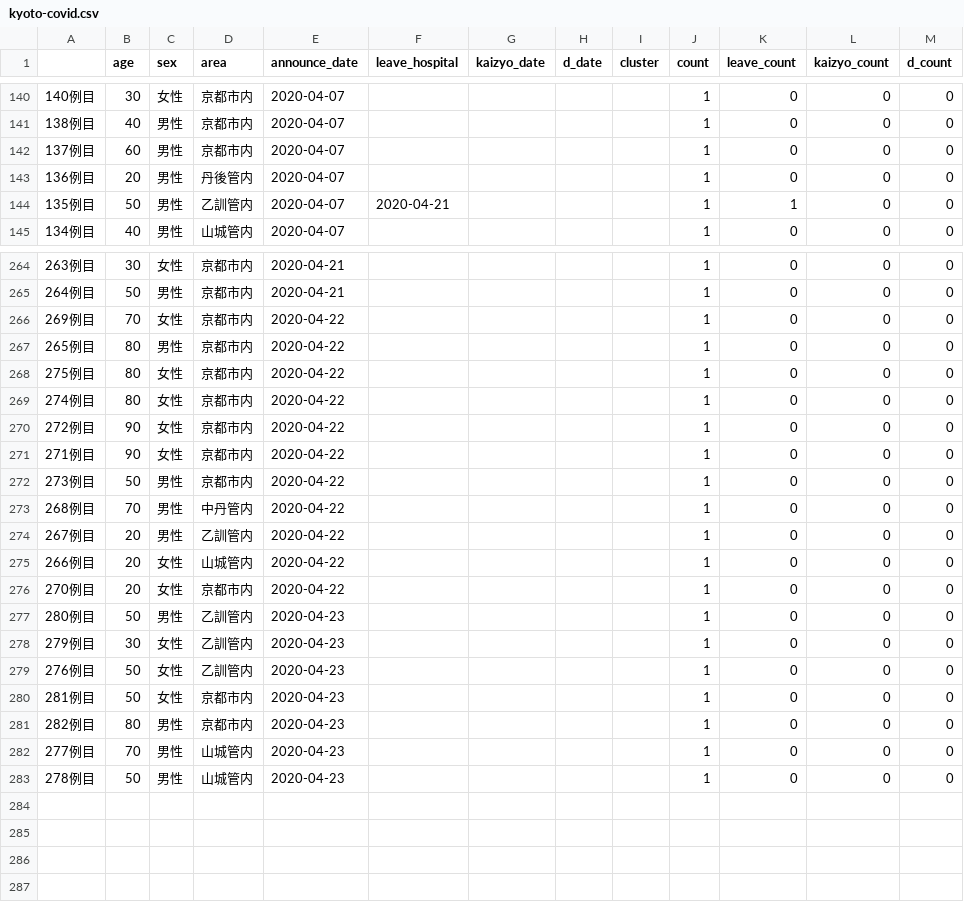
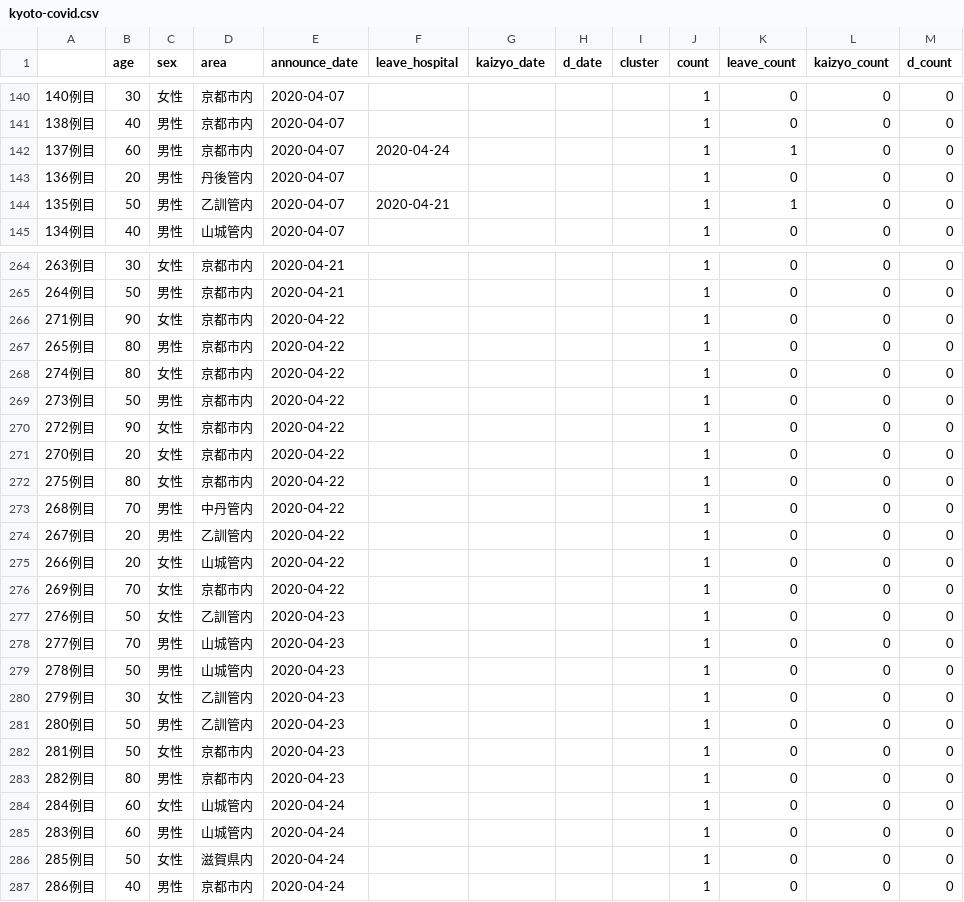
Before and after one commit to mazarimono/chomoku, a CSV file: src/kyoto-covid.csv, drawn as a sheet; only a part is shown, gaps mark what is left out; the diff covers the shown part only.

Commit message:
data update

```diff
--- a/src/kyoto-covid.csv
+++ b/src/kyoto-covid.csv
@@ -141,3 +141,3 @@
 138例目,40,男性,京都市内,2020-04-07,,,,,1,0,0,0
-137例目,60,男性,京都市内,2020-04-07,,,,,1,0,0,0
+137例目,60,男性,京都市内,2020-04-07,2020-04-24,,,,1,1,0,0
 136例目,20,男性,丹後管内,2020-04-07,,,,,1,0,0,0
@@ -265,9 +265,9 @@
 264例目,50,男性,京都市内,2020-04-21,,,,,1,0,0,0
-269例目,70,女性,京都市内,2020-04-22,,,,,1,0,0,0
+271例目,90,女性,京都市内,2020-04-22,,,,,1,0,0,0
 265例目,80,男性,京都市内,2020-04-22,,,,,1,0,0,0
+274例目,80,女性,京都市内,2020-04-22,,,,,1,0,0,0
+273例目,50,男性,京都市内,2020-04-22,,,,,1,0,0,0
+272例目,90,女性,京都市内,2020-04-22,,,,,1,0,0,0
+270例目,20,女性,京都市内,2020-04-22,,,,,1,0,0,0
 275例目,80,女性,京都市内,2020-04-22,,,,,1,0,0,0
-274例目,80,女性,京都市内,2020-04-22,,,,,1,0,0,0
-272例目,90,女性,京都市内,2020-04-22,,,,,1,0,0,0
-271例目,90,女性,京都市内,2020-04-22,,,,,1,0,0,0
-273例目,50,男性,京都市内,2020-04-22,,,,,1,0,0,0
 268例目,70,男性,中丹管内,2020-04-22,,,,,1,0,0,0
@@ -275,9 +275,13 @@
 266例目,20,女性,山城管内,2020-04-22,,,,,1,0,0,0
-270例目,20,女性,京都市内,2020-04-22,,,,,1,0,0,0
+269例目,70,女性,京都市内,2020-04-22,,,,,1,0,0,0
+276例目,50,女性,乙訓管内,2020-04-23,,,,,1,0,0,0
+277例目,70,男性,山城管内,2020-04-23,,,,,1,0,0,0
+278例目,50,男性,山城管内,2020-04-23,,,,,1,0,0,0
+279例目,30,女性,乙訓管内,2020-04-23,,,,,1,0,0,0
 280例目,50,男性,乙訓管内,2020-04-23,,,,,1,0,0,0
-279例目,30,女性,乙訓管内,2020-04-23,,,,,1,0,0,0
-276例目,50,女性,乙訓管内,2020-04-23,,,,,1,0,0,0
 281例目,50,女性,京都市内,2020-04-23,,,,,1,0,0,0
 282例目,80,男性,京都市内,2020-04-23,,,,,1,0,0,0
-277例目,70,男性,山城管内,2020-04-23,,,,,1,0,0,0
-278例目,50,男性,山城管内,2020-04-23,,,,,1,0,0,0
+284例目,60,女性,山城管内,2020-04-24,,,,,1,0,0,0
+283例目,60,男性,山城管内,2020-04-24,,,,,1,0,0,0
+285例目,50,女性,滋賀県内,2020-04-24,,,,,1,0,0,0
+286例目,40,男性,京都市内,2020-04-24,,,,,1,0,0,0
```
Also changed, not shown: 1 added row, 1 removed row, 18 moved rows and 8 edited cells elsewhere in this file, src/covid19-testing.csv, 3 other files.
